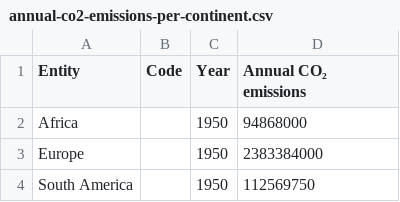
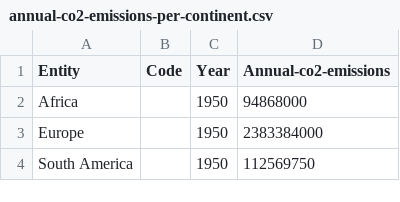
Before and after one commit to stak0015/climate-change-datasets, a CSV file: annual-co2-emissions-per-continent.csv, drawn as a sheet; only a part is shown.

Commit message:
Update annual-co2-emissions-per-continent.csv

```diff
--- a/annual-co2-emissions-per-continent.csv
+++ b/annual-co2-emissions-per-continent.csv
@@ -1,2 +1,2 @@
-Entity,Code,Year,Annual CO₂ emissions
+Entity,Code,Year,Annual-co2-emissions
 Africa,,1950,94868000
```
